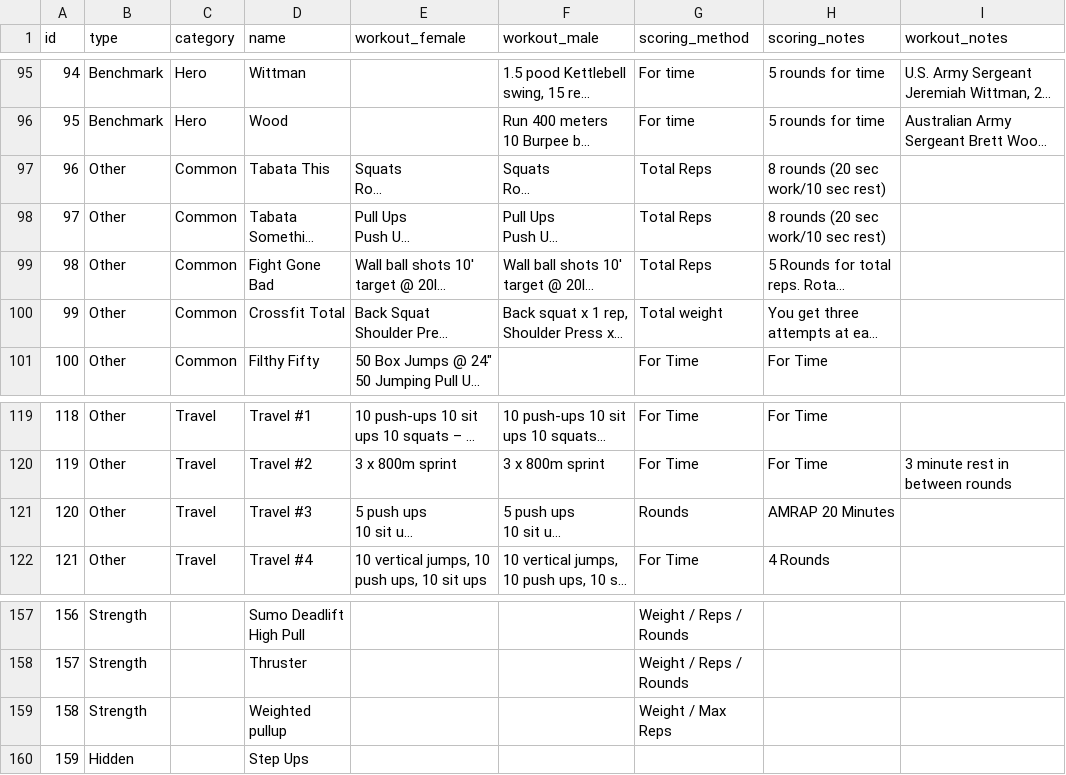
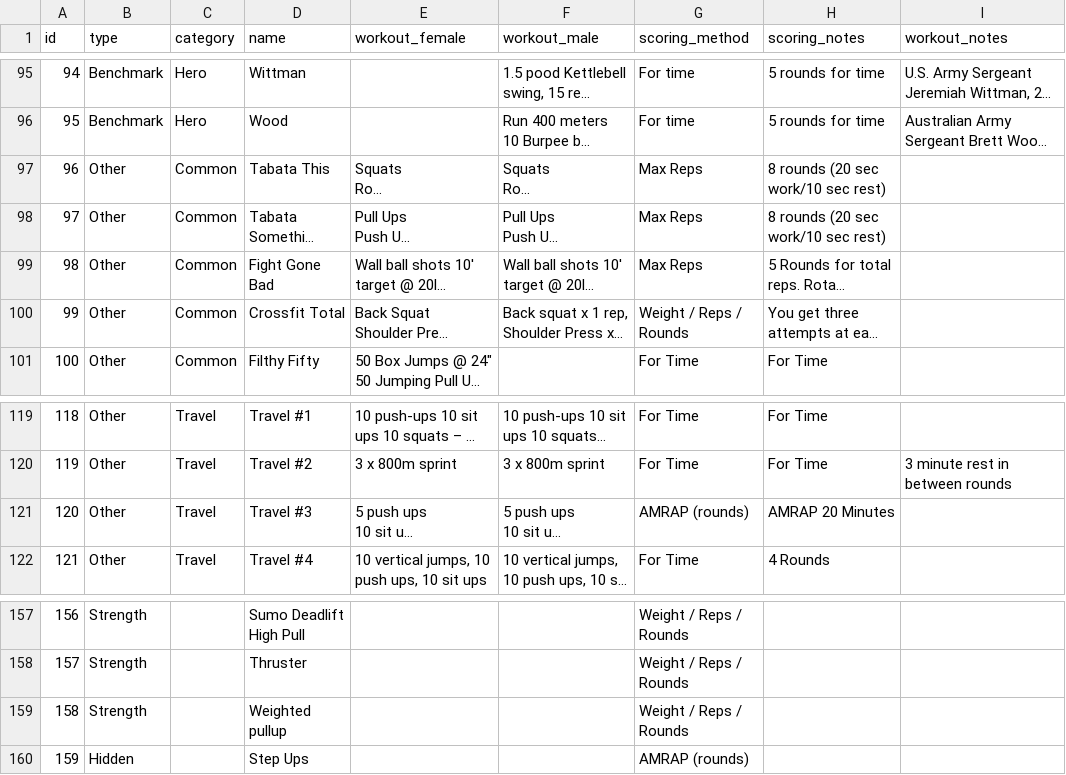
Before and after one commit to mdebranski/Superfit, a CSV file: db/wods.csv, drawn as a sheet; only a part is shown, gaps mark what is left out; long unchanged cells end in …; the diff names each change by its address in the sheet, - before the commit and + after, or states it on an @@ line.

Commit message:
Update wods and properly handle/validate all scoring methods.

```diff
--- a/db/wods.csv
+++ b/db/wods.csv
-G97:G99 (scoring_method): Total Reps
+G97:G99 (scoring_method): Max Reps
-G100 (scoring_method): Total weight
+G100 (scoring_method): Weight / Reps / Rounds
-G121 (scoring_method): Rounds
+G121 (scoring_method): AMRAP (rounds)
-G159 (scoring_method): Weight / Max Reps
+G159 (scoring_method): Weight / Reps / Rounds
-G160 (scoring_method): (empty)
+G160 (scoring_method): AMRAP (rounds)
```
Also changed, not shown: 4 other files.
